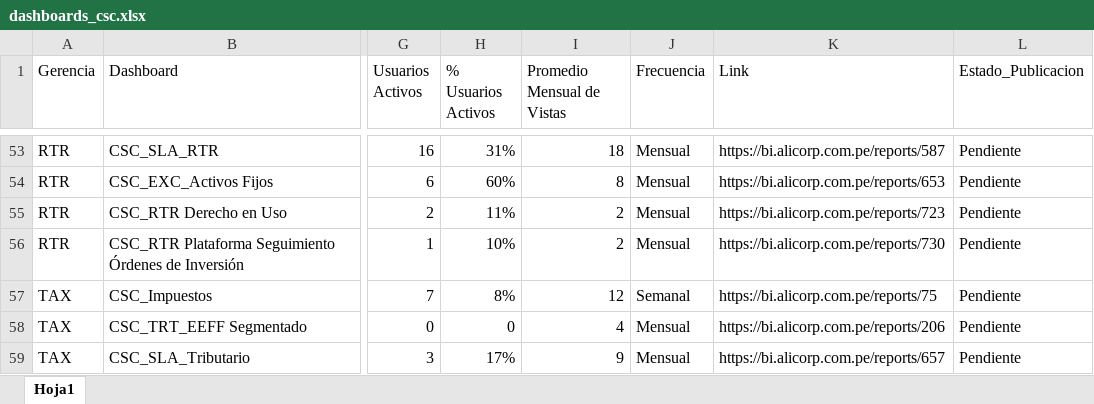
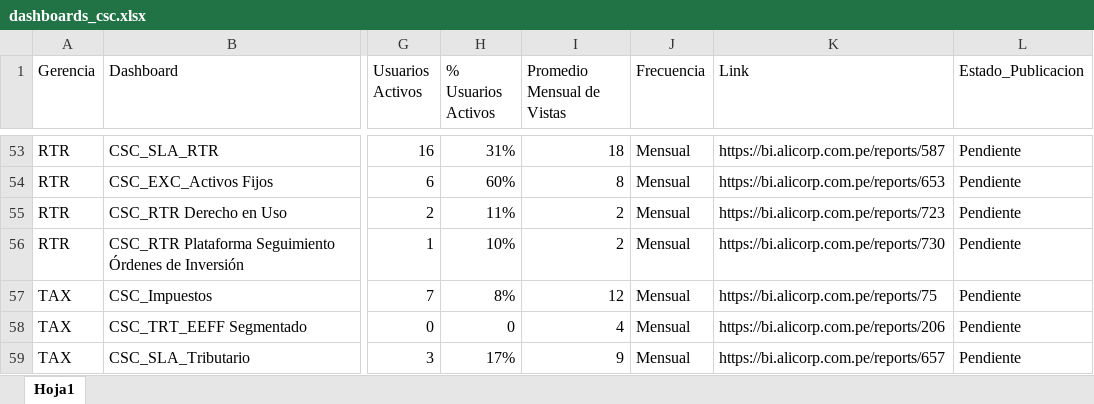
Before and after one commit to alessandroperales74/alicorp_eda_dashboards, an Excel workbook: data/dashboards_csc.xlsx, sheet Hoja1, drawn as a sheet; only a part is shown, gaps mark what is left out; values as stored, in another font and other column widths than the file's, no cell formats; the diff names each change by its address in the sheet, - before the commit and + after, or states it on an @@ line.

```diff
--- a/data/dashboards_csc.xlsx (sheet Hoja1)
+++ b/data/dashboards_csc.xlsx (sheet Hoja1)
-J57 (Frecuencia): Semanal
+J57 (Frecuencia): Mensual
```
Also changed, not shown: cell formats, 4 other files.
